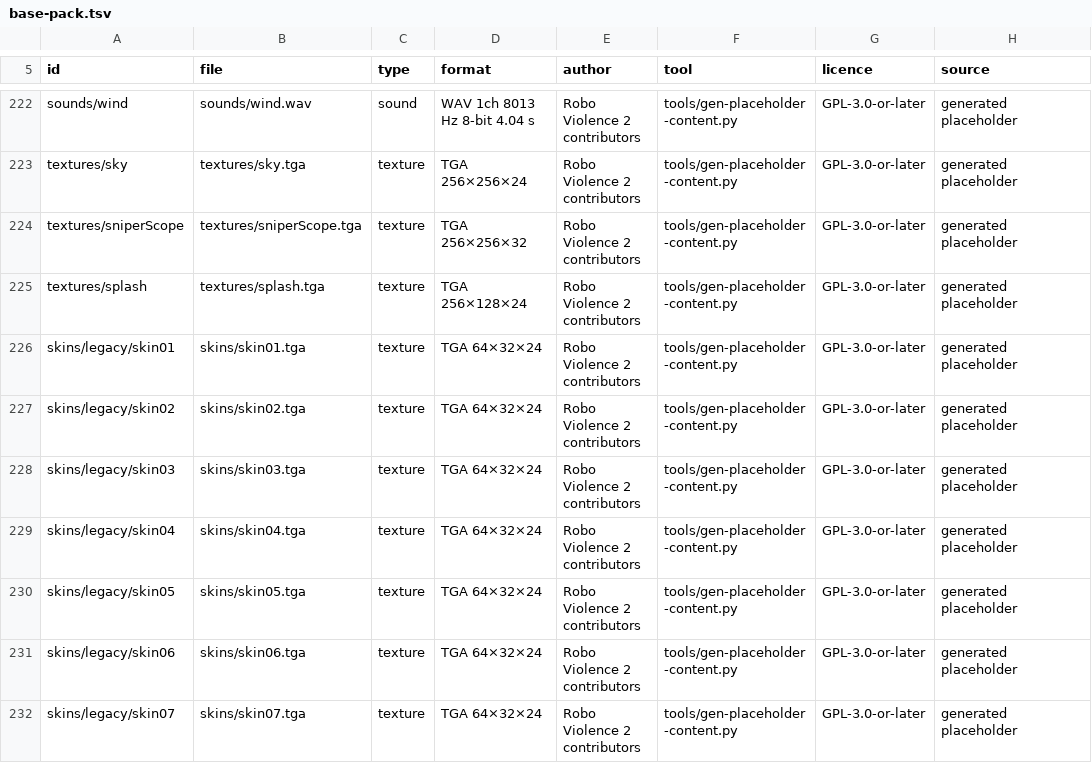
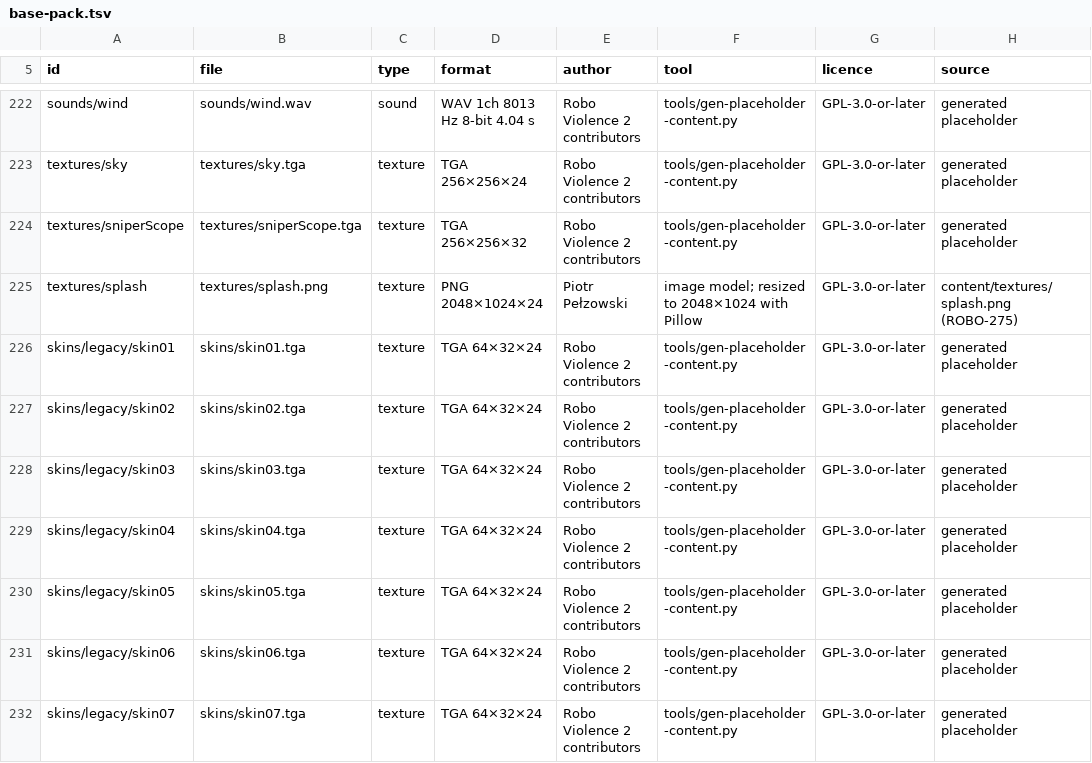
Before and after one commit to Hub-Tansky/RoboViolence2, a TSV file: content/base-pack.tsv, drawn as a sheet; only a part is shown, gaps mark what is left out.

Commit message:
feat: free first-run splash in the base pack, drawn at 16:9 (ROBO-275) (#216)

```diff
--- a/content/base-pack.tsv
+++ b/content/base-pack.tsv
@@ -224,3 +224,3 @@ textures/sky	textures/sky.tga	texture	TGA 256×256×24	Robo Violence 2 contribut
 textures/sniperScope	textures/sniperScope.tga	texture	TGA 256×256×32	Robo Violence 2 contributors	tools/gen-placeholder-content.py	GPL-3.0-or-later	generated placeholder
-textures/splash	textures/splash.tga	texture	TGA 256×128×24	Robo Violence 2 contributors	tools/gen-placeholder-content.py	GPL-3.0-or-later	generated placeholder
+textures/splash	textures/splash.png	texture	PNG 2048×1024×24	Piotr Pełzowski	image model; resized to 2048×1024 with Pillow	GPL-3.0-or-later	content/textures/splash.png (ROBO-275)
 skins/legacy/skin01	skins/skin01.tga	texture	TGA 64×32×24	Robo Violence 2 contributors	tools/gen-placeholder-content.py	GPL-3.0-or-later	generated placeholder
```
Also changed, not shown: 11 other files.
